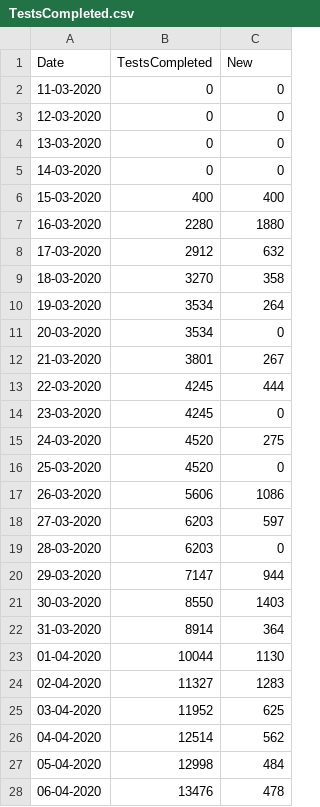
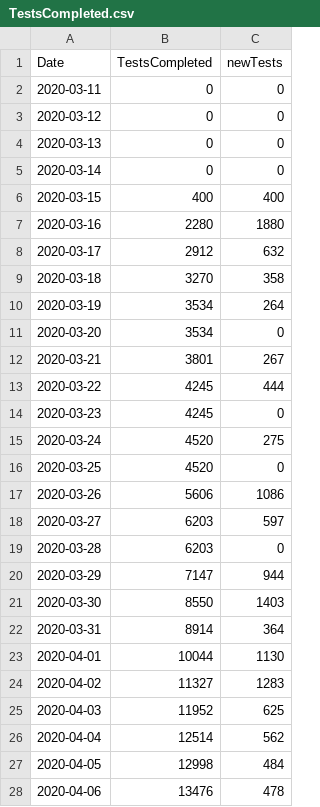
Before and after one commit to SamMorrissette/shiny-server, a CSV file: covid19mb/TestsCompleted.csv, drawn as a sheet; only a part is shown; the diff covers the shown part only.

```diff
--- a/covid19mb/TestsCompleted.csv
+++ b/covid19mb/TestsCompleted.csv
@@ -1,28 +1,28 @@
-Date,TestsCompleted,New
-11-03-2020,0,0
-12-03-2020,0,0
-13-03-2020,0,0
-14-03-2020,0,0
-15-03-2020,400,400
-16-03-2020,2280,1880
-17-03-2020,2912,632
-18-03-2020,3270,358
-19-03-2020,3534,264
-20-03-2020,3534,0
-21-03-2020,3801,267
-22-03-2020,4245,444
-23-03-2020,4245,0
-24-03-2020,4520,275
-25-03-2020,4520,0
-26-03-2020,5606,1086
-27-03-2020,6203,597
-28-03-2020,6203,0
-29-03-2020,7147,944
-30-03-2020,8550,1403
-31-03-2020,8914,364
-01-04-2020,10044,1130
-02-04-2020,11327,1283
-03-04-2020,11952,625
-04-04-2020,12514,562
-05-04-2020,12998,484
-06-04-2020,13476,478
+"Date","TestsCompleted","newTests"
+2020-03-11,0,0
+2020-03-12,0,0
+2020-03-13,0,0
+2020-03-14,0,0
+2020-03-15,400,400
+2020-03-16,2280,1880
+2020-03-17,2912,632
+2020-03-18,3270,358
+2020-03-19,3534,264
+2020-03-20,3534,0
+2020-03-21,3801,267
+2020-03-22,4245,444
+2020-03-23,4245,0
+2020-03-24,4520,275
+2020-03-25,4520,0
+2020-03-26,5606,1086
+2020-03-27,6203,597
+2020-03-28,6203,0
+2020-03-29,7147,944
+2020-03-30,8550,1403
+2020-03-31,8914,364
+2020-04-01,10044,1130
+2020-04-02,11327,1283
+2020-04-03,11952,625
+2020-04-04,12514,562
+2020-04-05,12998,484
+2020-04-06,13476,478
```
Also changed, not shown: 1 added row and 2 edited cells elsewhere in this file, covid19mb/CaseData.csv, covid19mb/epicurve.csv, 5 other files.
